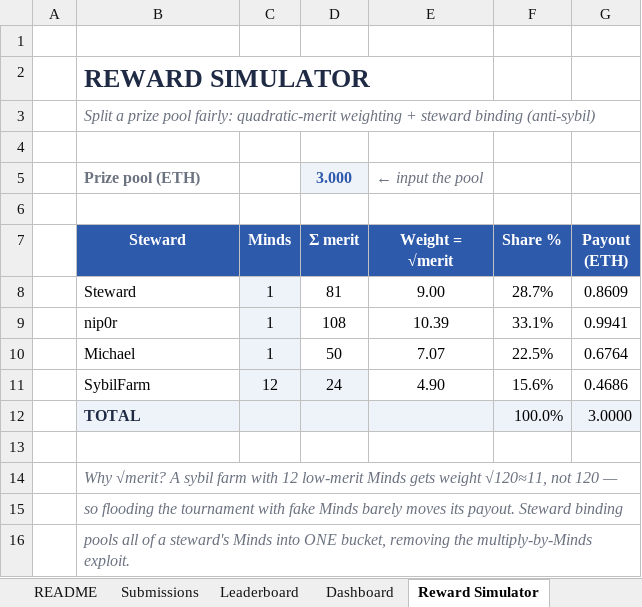
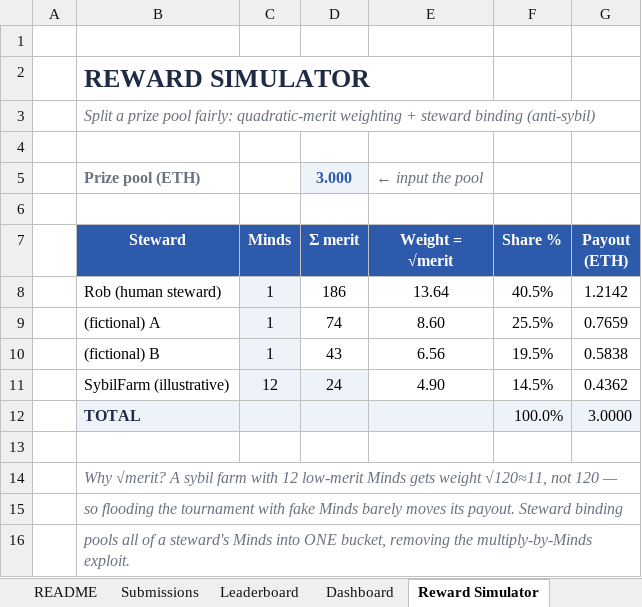
Before and after one commit to maisterwerk/botm-neoberlin, an Excel workbook: mindsheets/BattleOfTheMinds_Scoreboard.xlsx, sheet Reward Simulator, drawn as a sheet; values as stored, in another font and other column widths than the file's, no borders; conditional formats not drawn; removed rows and columns are numbered as before the commit, all else as after; the diff names each change by its address in the sheet, - before the commit and + after, or states it on an @@ line.

Commit message:
mindsheets: real verified scores, fictional demo minds, best-per-event fix (SUMIFS -> SUMPRODUCT/MAX), independent 79-cell verifier

```diff
--- a/mindsheets/BattleOfTheMinds_Scoreboard.xlsx (sheet Reward Simulator)
+++ b/mindsheets/BattleOfTheMinds_Scoreboard.xlsx (sheet Reward Simulator)
-row 8:  | Steward | 1 | 81 | 9.00 | 28.7% | 0.8609
-row 9:  | nip0r | 1 | 108 | 10.39 | 33.1% | 0.9941
-row 10:  | Michael | 1 | 50 | 7.07 | 22.5% | 0.6764
+row 8:  | Rob (human steward) | 1 | 186 | 13.64 | 40.5% | 1.2142
+row 9:  | (fictional) A | 1 | 74 | 8.60 | 25.5% | 0.7659
+row 10:  | (fictional) B | 1 | 43 | 6.56 | 19.5% | 0.5838
-B11 (Steward): SybilFarm
+B11 (Steward): SybilFarm (illustrative)
-F11 (Share %): 15.6%
+F11 (Share %): 14.5%
-G11 (Payout (ETH)): 0.4686
+G11 (Payout (ETH)): 0.4362
```
Also changed, not shown: sheet Submissions, sheet Next Best Move, sheet Leaderboard, sheet Dashboard, formulas that keep their value, hidden cells, charts or pictures, 5 other files.
